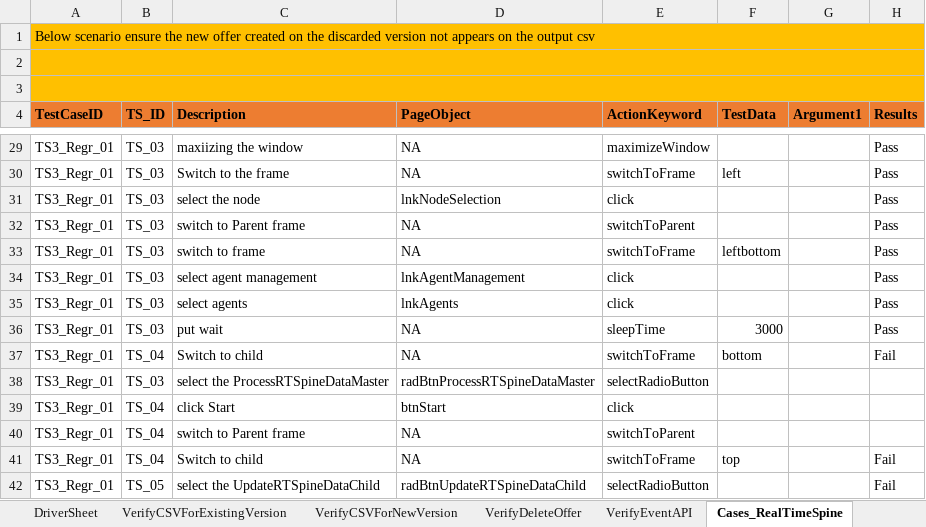
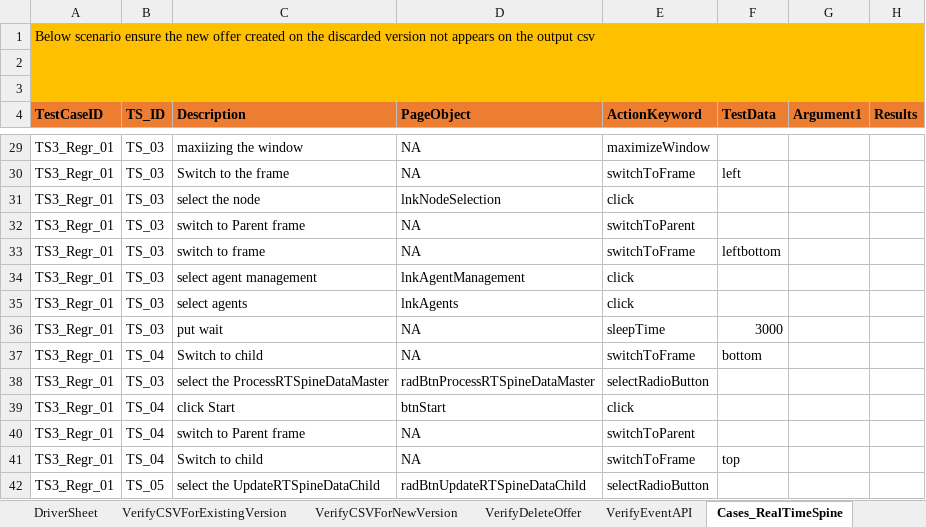
Before and after one commit to jagadeeshgithub1/SophieNew, an Excel workbook: TestDataAndResults/Run1/SophieAutomation.xlsx, sheet Cases_RealTimeSpine, drawn as a sheet; only a part is shown, gaps mark what is left out; values as stored, in another font and other column widths than the file's, no borders; the diff covers the shown part only; the diff names each change by its address in the sheet, - before the commit and + after, or states it on an @@ line.

```diff
--- a/TestDataAndResults/Run1/SophieAutomation.xlsx (sheet Cases_RealTimeSpine)
+++ b/TestDataAndResults/Run1/SophieAutomation.xlsx (sheet Cases_RealTimeSpine)
-H29:H36 (Results): Pass
+H29:H36 (Results): (empty)
-H37 (Results): Fail
+H37 (Results): (empty)
-H41:H42 (Results): Fail
+H41:H42 (Results): (empty)
```
Also changed, not shown: 24 edited cells elsewhere in this sheet, sheet VerifyCSVForExistingVersion, 1 other file.
